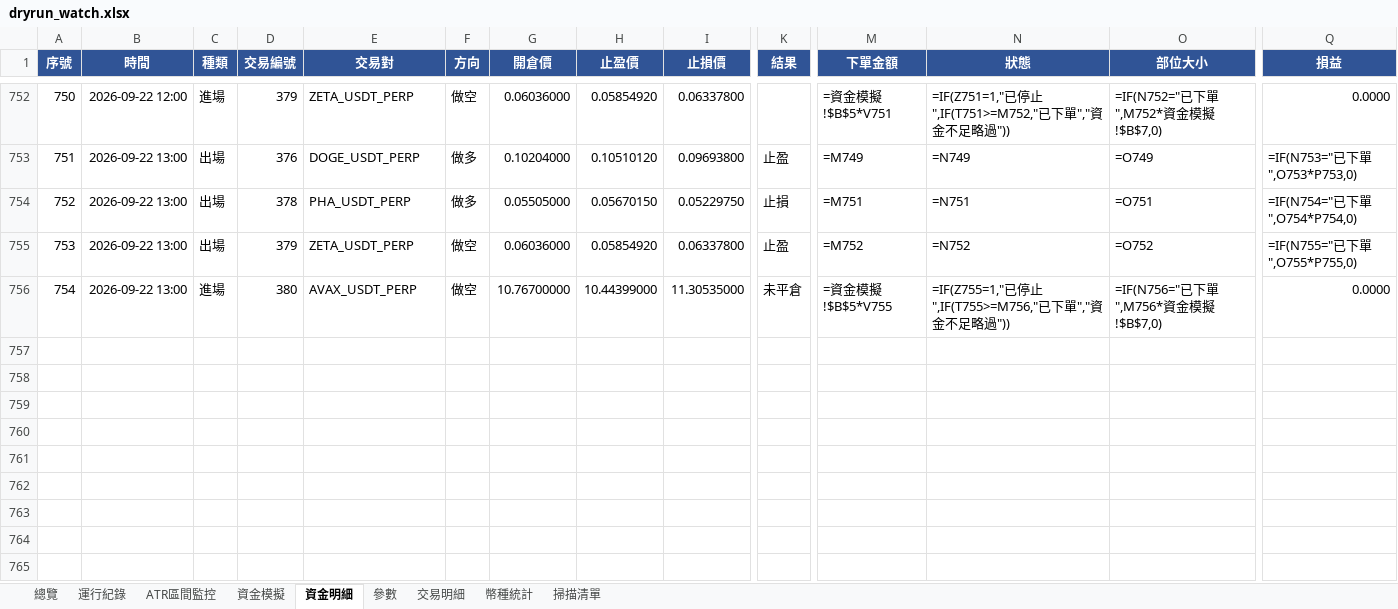
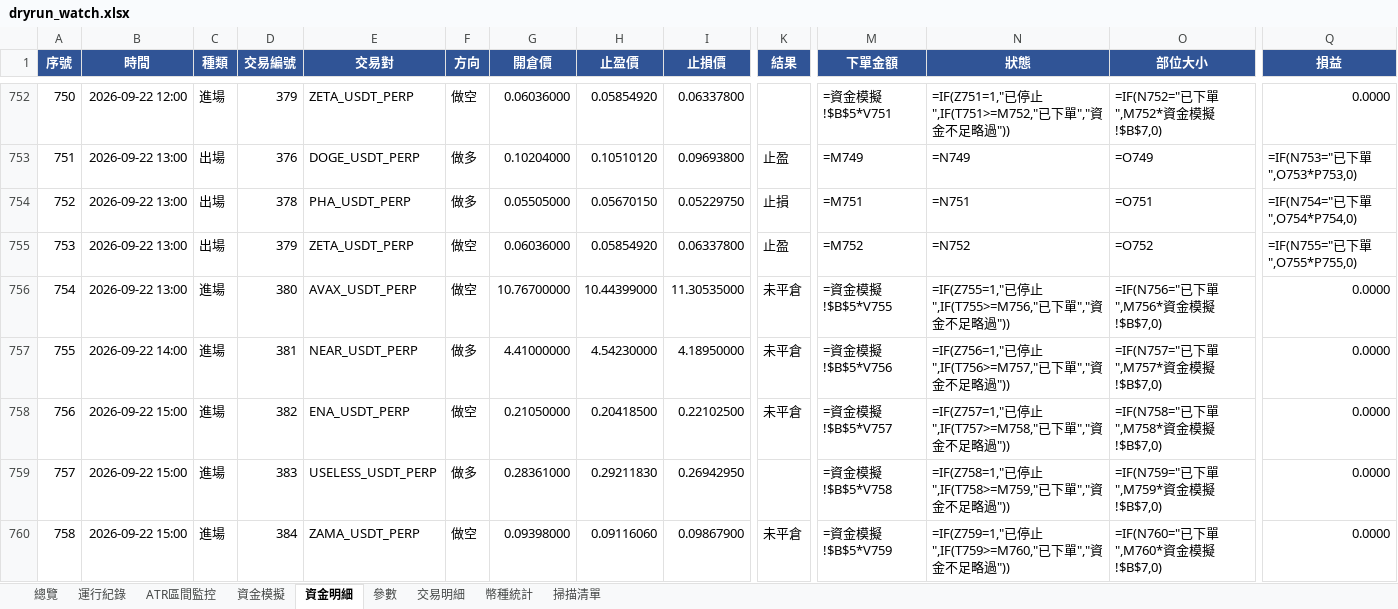
Before and after one commit to timzen43210/Crypto_Trader, an Excel workbook: output/dryrun_watch.xlsx, sheet 資金明細, drawn as a sheet; only a part is shown, gaps mark what is left out; values as stored, in another font and other column widths than the file's, no borders; formulas without a stored value are shown as written; conditional formats not drawn; rows hold the shown columns only; the diff covers the shown part only; the diff names each change by its address in the sheet, - before the commit and + after, or states it on an @@ line.

```diff
--- a/output/dryrun_watch.xlsx (sheet 資金明細)
+++ b/output/dryrun_watch.xlsx (sheet 資金明細)
+row 757: 755 | 2026-09-22 14:00 | 進場 | 381 | NEAR_USDT_PERP | 做多 | 4.41000000 | 4.54230000 | 4.18950000 | 未平倉 | =資金模擬!$B$5*V756 | =IF(Z756=1,"已停止",IF(T756>=M757,"已下單","資金不足略過")) | =IF(N757="已下單",M757*資金模擬!$B$7,0) | 0.0000
+row 758: 756 | 2026-09-22 15:00 | 進場 | 382 | ENA_USDT_PERP | 做空 | 0.21050000 | 0.20418500 | 0.22102500 | 未平倉 | =資金模擬!$B$5*V757 | =IF(Z757=1,"已停止",IF(T757>=M758,"已下單","資金不足略過")) | =IF(N758="已下單",M758*資金模擬!$B$7,0) | 0.0000
+row 759: 757 | 2026-09-22 15:00 | 進場 | 383 | USELESS_USDT_PERP | 做多 | 0.28361000 | 0.29211830 | 0.26942950 |  | =資金模擬!$B$5*V758 | =IF(Z758=1,"已停止",IF(T758>=M759,"已下單","資金不足略過")) | =IF(N759="已下單",M759*資金模擬!$B$7,0) | 0.0000
+row 760: 758 | 2026-09-22 15:00 | 進場 | 384 | ZAMA_USDT_PERP | 做空 | 0.09398000 | 0.09116060 | 0.09867900 | 未平倉 | =資金模擬!$B$5*V759 | =IF(Z759=1,"已停止",IF(T759>=M760,"已下單","資金不足略過")) | =IF(N760="已下單",M760*資金模擬!$B$7,0) | 0.0000
```
Also changed, not shown: 3 added rows and 2 edited cells elsewhere in this sheet, sheet 幣種統計, sheet 交易明細, sheet 總覽, sheet 資金模擬, sheet ATR區間監控, sheet 運行紀錄, 2 more sheets, charts or pictures, output/dryrun_rev.xlsx, output/dryrun_rev_wide.xlsx, 3 other files.
